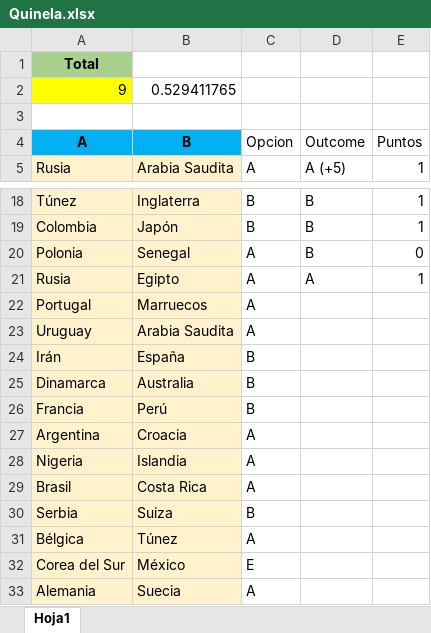
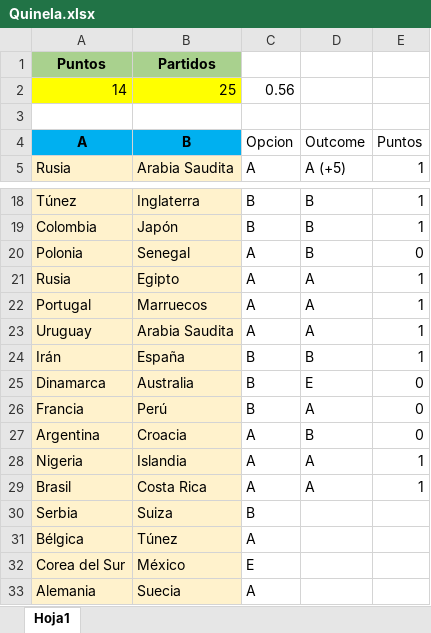
Before and after one commit to Adrifelcha/Adrifelcha, an Excel workbook: Finanzas/Quinela.xlsx, sheet Hoja1, drawn as a sheet; only a part is shown, gaps mark what is left out; values as stored, in another font and other column widths than the file's, no borders; removed rows and columns are numbered as before the commit, all else as after; the diff names each change by its address in the sheet, - before the commit and + after, or states it on an @@ line.

```diff
--- a/Finanzas/Quinela.xlsx (sheet Hoja1)
+++ b/Finanzas/Quinela.xlsx (sheet Hoja1)
-row 1: Total
-row 2: 9 | 0.529411765
+row 1: Puntos | Partidos
+row 2: 14 | 25 | 0.56
-D22:D23: (empty)
+D22:D23: A
-E22:E24: (empty)
+E22:E24: 1
-D24: (empty)
+D24: B
-D25: (empty)
+D25: E
-E25:E27: (empty)
+E25:E27: 0
-D26: (empty)
+D26: A
-D27: (empty)
+D27: B
-D28:D29: (empty)
+D28:D29: A
-E28:E29: (empty)
+E28:E29: 1
```
Also changed, not shown: Finanzas/2_Mayo-Ago_2018.xlsx.
